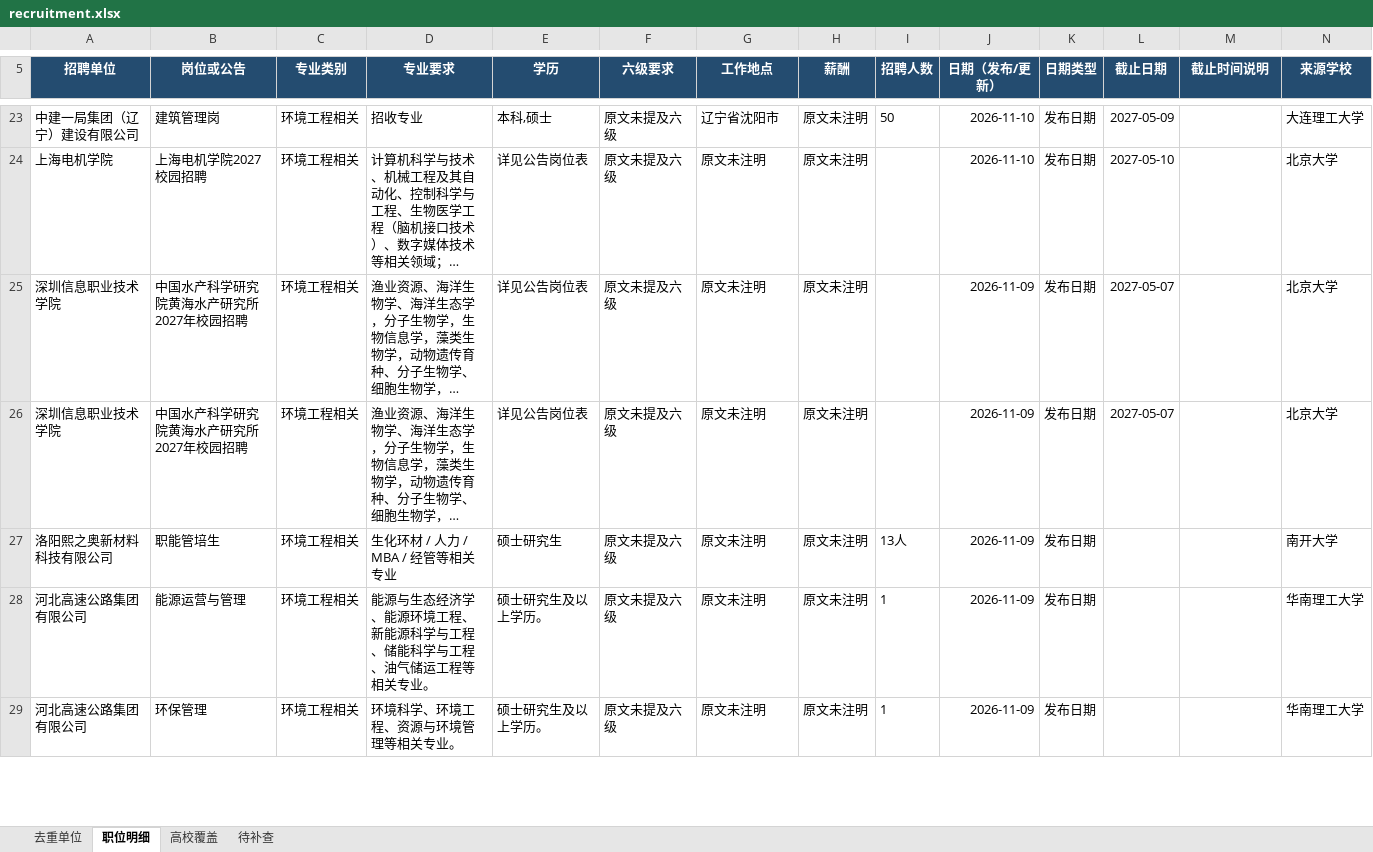
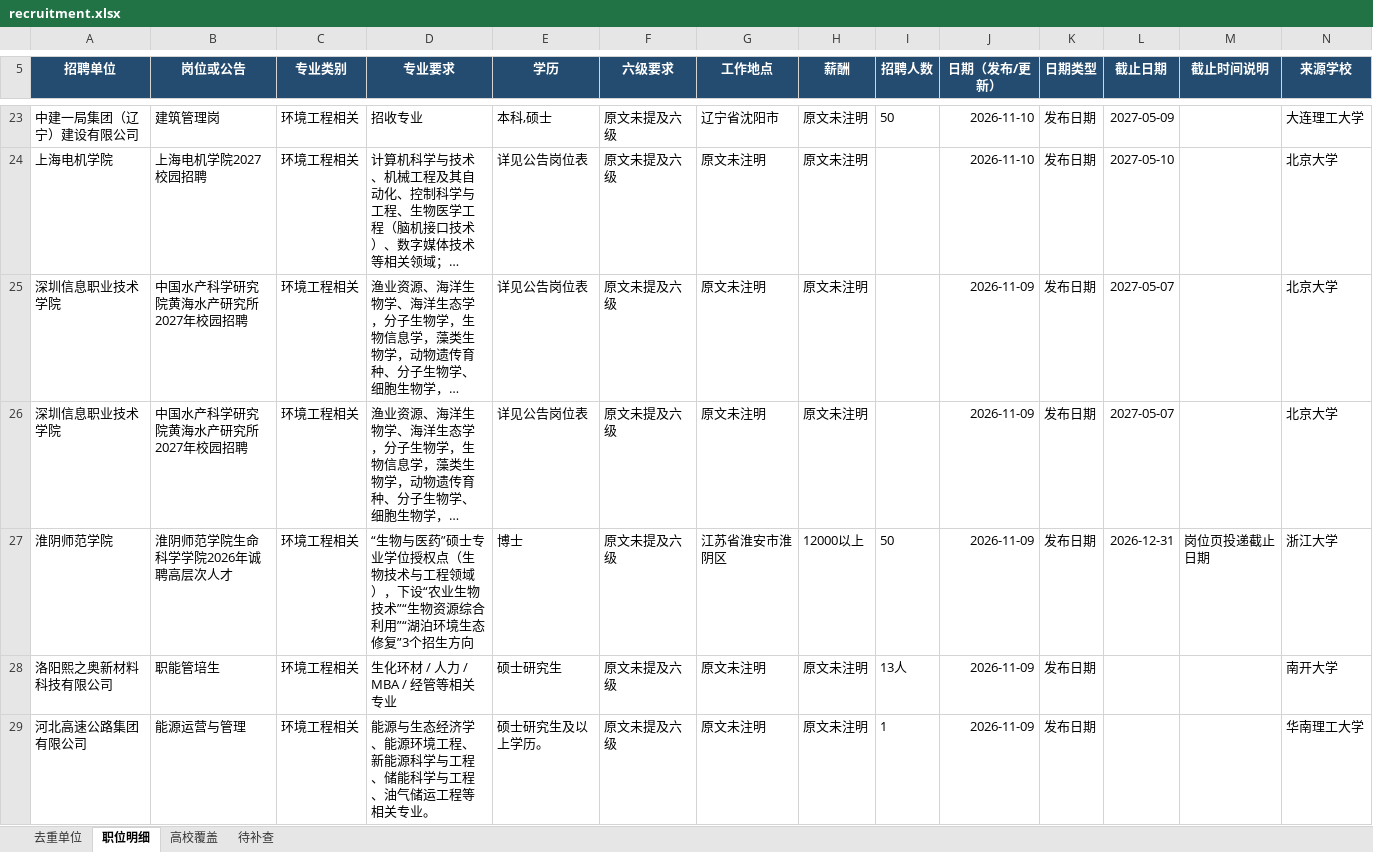
Before and after one commit to sch401/recruitment-jobs, an Excel workbook: env-jobs/recruitment.xlsx, sheet 职位明细, drawn as a sheet; only a part is shown, gaps mark what is left out; the shorter side is filled out with more unchanged rows; long unchanged cells end in …; values as stored, in another font and other column widths than the file's, no borders; table styles not drawn; rows hold the shown columns only; the diff covers the shown part only; the diff names each change by its address in the sheet, - before the commit and + after, or states it on an @@ line.

```diff
--- a/env-jobs/recruitment.xlsx (sheet 职位明细)
+++ b/env-jobs/recruitment.xlsx (sheet 职位明细)
+row 27: 淮阴师范学院 | 淮阴师范学院生命科学学院2026年诚聘高层次人才 | 环境工程相关 | “生物与医药”硕士专业学位授权点（生物技术与工程领域），下设“农业生物技术”“生物资源综合利用”“湖泊环境生态修复”3个招生方向 | 博士 | 原文未提及六级 | 江苏省淮安市淮阴区 | 12000以上 | 50 | 2026-11-09 | 发布日期 | 2026-12-31 | 岗位页投递截止日期 | 浙江大学
```
Also changed, not shown: 1 added row and 2 removed rows elsewhere in this sheet, sheet 去重单位, sheet 高校覆盖, 3 other files.
